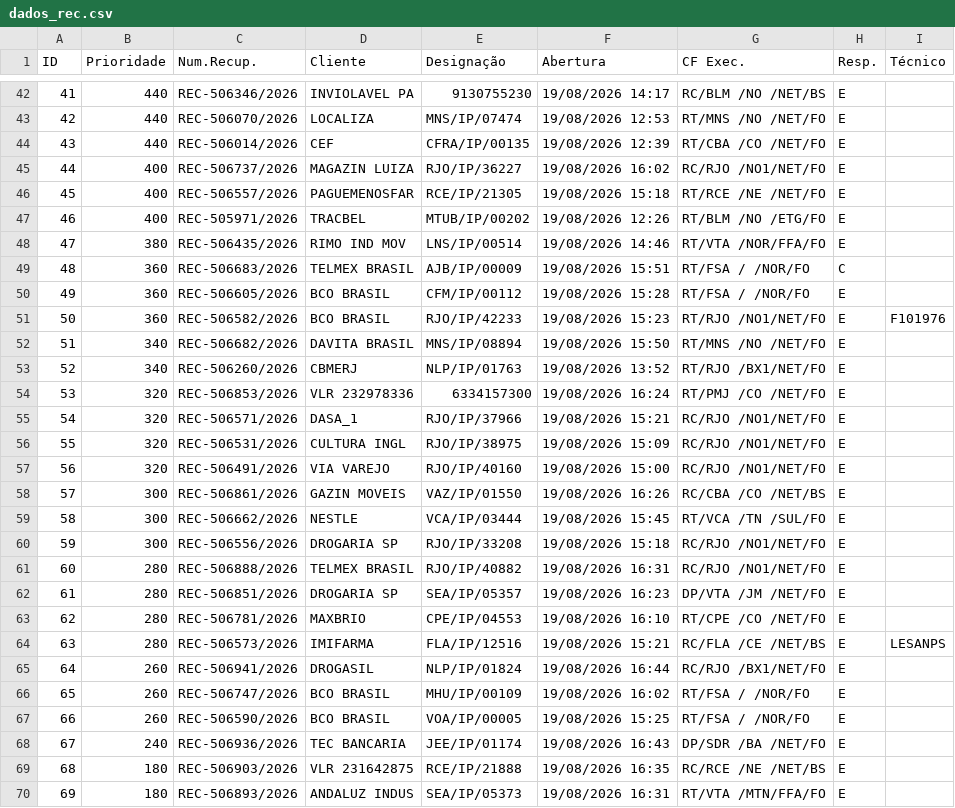
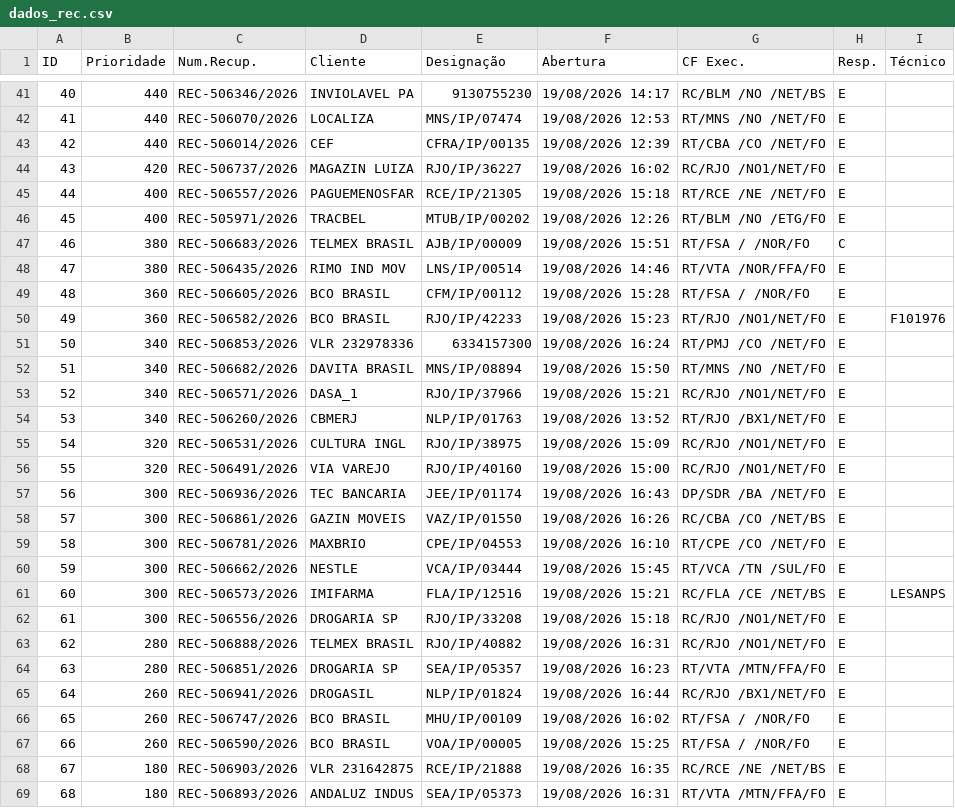
Before and after one commit to cpralonrj-pralon/embratel-sir, a CSV file: dados_rec.csv, drawn as a sheet; only a part is shown, gaps mark what is left out; removed rows and columns are numbered as before the commit, all else as after; the diff covers the shown part only; the diff names each change by its address in the sheet, - before the commit and + after, or states it on an @@ line.

```diff
--- a/dados_rec.csv
+++ b/dados_rec.csv
@@ column A (ID) renumbered from row 20 down @@
-B44 (Prioridade): 400
+B44 (Prioridade): 420
+row 47: 46 | 380 | REC-506683/2026 | TELMEX BRASIL | AJB/IP/00009 | 19/08/2026 15:51 | RT/FSA / /NOR/FO | C
-row 49: 48 | 360 | REC-506683/2026 | TELMEX BRASIL | AJB/IP/00009 | 19/08/2026 15:51 | RT/FSA / /NOR/FO | C
+row 51: 50 | 340 | REC-506853/2026 | VLR 232978336 | 6334157300 | 19/08/2026 16:24 | RT/PMJ /CO /NET/FO | E
+row 53: 52 | 340 | REC-506571/2026 | DASA_1 | RJO/IP/37966 | 19/08/2026 15:21 | RC/RJO /NO1/NET/FO | E
-row 54: 53 | 320 | REC-506853/2026 | VLR 232978336 | 6334157300 | 19/08/2026 16:24 | RT/PMJ /CO /NET/FO | E
-row 55: 54 | 320 | REC-506571/2026 | DASA_1 | RJO/IP/37966 | 19/08/2026 15:21 | RC/RJO /NO1/NET/FO | E
+row 57: 56 | 300 | REC-506936/2026 | TEC BANCARIA | JEE/IP/01174 | 19/08/2026 16:43 | DP/SDR /BA /NET/FO | E
+row 59: 58 | 300 | REC-506781/2026 | MAXBRIO | CPE/IP/04553 | 19/08/2026 16:10 | RT/CPE /CO /NET/FO | E
+row 61: 60 | 300 | REC-506573/2026 | IMIFARMA | FLA/IP/12516 | 19/08/2026 15:21 | RC/FLA /CE /NET/BS | E | LESANPS
-G64 (CF Exec.): DP/VTA /JM /NET/FO
+G64 (CF Exec.): RT/VTA /MTN/FFA/FO
-row 63: 62 | 280 | REC-506781/2026 | MAXBRIO | CPE/IP/04553 | 19/08/2026 16:10 | RT/CPE /CO /NET/FO | E
-row 64: 63 | 280 | REC-506573/2026 | IMIFARMA | FLA/IP/12516 | 19/08/2026 15:21 | RC/FLA /CE /NET/BS | E | LESANPS
-row 68: 67 | 240 | REC-506936/2026 | TEC BANCARIA | JEE/IP/01174 | 19/08/2026 16:43 | DP/SDR /BA /NET/FO | E
```
Also changed, not shown: 2 added rows, 3 removed rows and 2 edited cells elsewhere in this file, dados_ral.csv, dados_ral_enriched.csv, 2 other files.
